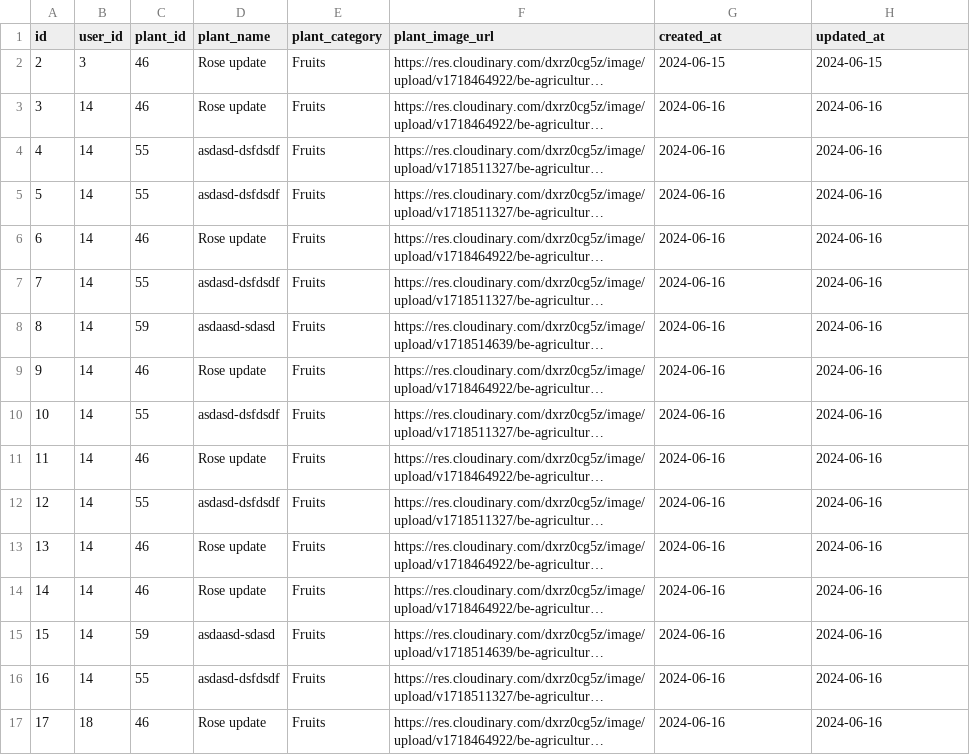
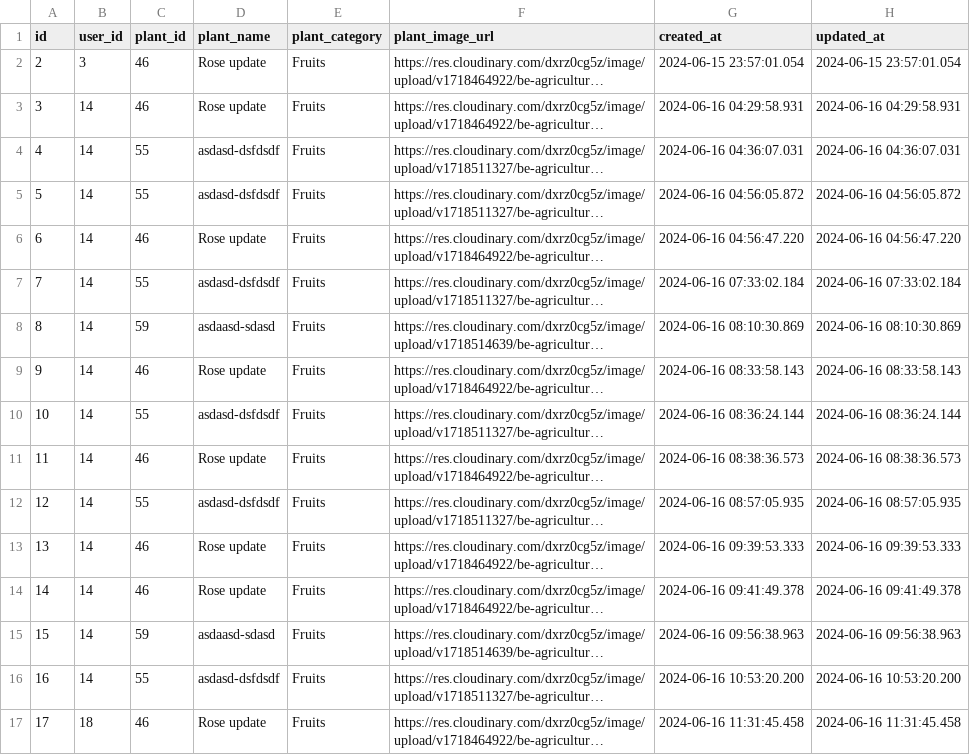
Before and after one commit to Plantopia-Alterra-Academy-Batch-6/de-capstone-km-alterra-batch-6, a CSV file: data_source_dimensional/dim_user_plant_histories.csv, drawn as a sheet; only a part is shown; long unchanged cells end in …; the diff covers the shown part only; the diff names each change by its address in the sheet, - before the commit and + after, or states it on an @@ line.

```diff
--- a/data_source_dimensional/dim_user_plant_histories.csv
+++ b/data_source_dimensional/dim_user_plant_histories.csv
-G2 (created_at): 2024-06-15
+G2 (created_at): 2024-06-15 23:57:01.054
-H2 (updated_at): 2024-06-15
+H2 (updated_at): 2024-06-15 23:57:01.054
-G3 (created_at): 2024-06-16
+G3 (created_at): 2024-06-16 04:29:58.931
-H3 (updated_at): 2024-06-16
+H3 (updated_at): 2024-06-16 04:29:58.931
-G4 (created_at): 2024-06-16
+G4 (created_at): 2024-06-16 04:36:07.031
-H4 (updated_at): 2024-06-16
+H4 (updated_at): 2024-06-16 04:36:07.031
-G5 (created_at): 2024-06-16
+G5 (created_at): 2024-06-16 04:56:05.872
-H5 (updated_at): 2024-06-16
+H5 (updated_at): 2024-06-16 04:56:05.872
-G6 (created_at): 2024-06-16
+G6 (created_at): 2024-06-16 04:56:47.220
-H6 (updated_at): 2024-06-16
+H6 (updated_at): 2024-06-16 04:56:47.220
-G7 (created_at): 2024-06-16
+G7 (created_at): 2024-06-16 07:33:02.184
-H7 (updated_at): 2024-06-16
+H7 (updated_at): 2024-06-16 07:33:02.184
-G8 (created_at): 2024-06-16
+G8 (created_at): 2024-06-16 08:10:30.869
-H8 (updated_at): 2024-06-16
+H8 (updated_at): 2024-06-16 08:10:30.869
-G9 (created_at): 2024-06-16
+G9 (created_at): 2024-06-16 08:33:58.143
-H9 (updated_at): 2024-06-16
+H9 (updated_at): 2024-06-16 08:33:58.143
-G10 (created_at): 2024-06-16
+G10 (created_at): 2024-06-16 08:36:24.144
-H10 (updated_at): 2024-06-16
+H10 (updated_at): 2024-06-16 08:36:24.144
-G11 (created_at): 2024-06-16
+G11 (created_at): 2024-06-16 08:38:36.573
-H11 (updated_at): 2024-06-16
+H11 (updated_at): 2024-06-16 08:38:36.573
-G12 (created_at): 2024-06-16
+G12 (created_at): 2024-06-16 08:57:05.935
-H12 (updated_at): 2024-06-16
+H12 (updated_at): 2024-06-16 08:57:05.935
-G13 (created_at): 2024-06-16
+G13 (created_at): 2024-06-16 09:39:53.333
-H13 (updated_at): 2024-06-16
+H13 (updated_at): 2024-06-16 09:39:53.333
-G14 (created_at): 2024-06-16
+G14 (created_at): 2024-06-16 09:41:49.378
-H14 (updated_at): 2024-06-16
+H14 (updated_at): 2024-06-16 09:41:49.378
-G15 (created_at): 2024-06-16
+G15 (created_at): 2024-06-16 09:56:38.963
-H15 (updated_at): 2024-06-16
+H15 (updated_at): 2024-06-16 09:56:38.963
-G16 (created_at): 2024-06-16
+G16 (created_at): 2024-06-16 10:53:20.200
-H16 (updated_at): 2024-06-16
+H16 (updated_at): 2024-06-16 10:53:20.200
-G17 (created_at): 2024-06-16
+G17 (created_at): 2024-06-16 11:31:45.458
-H17 (updated_at): 2024-06-16
+H17 (updated_at): 2024-06-16 11:31:45.458
```
Also changed, not shown: 11 added rows and 4 edited cells elsewhere in this file, data_source_csv/plant_images.csv, data_source_dimensional/dim_notifications.csv, 28 other files.
